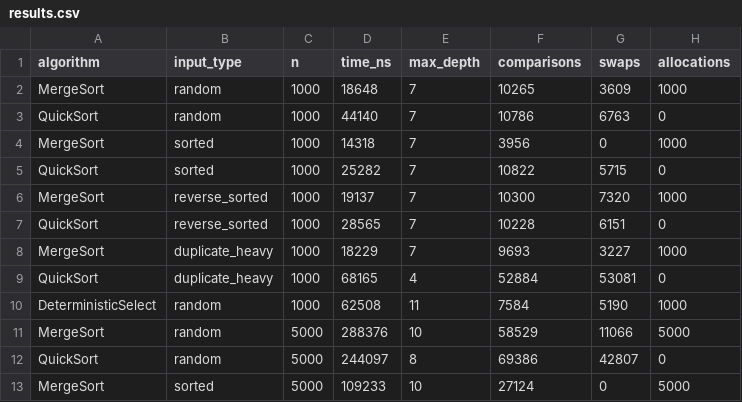
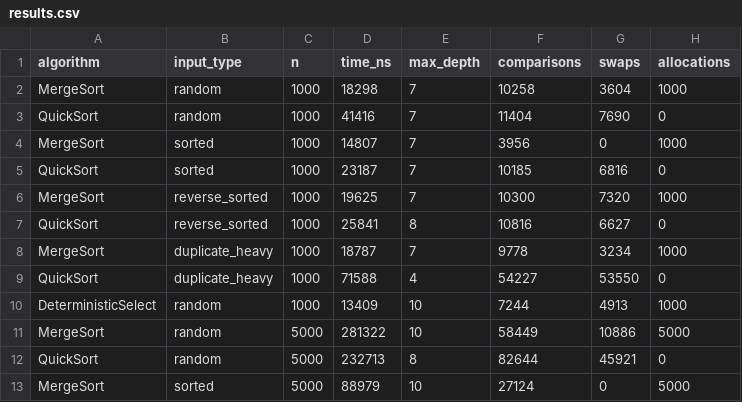
Before and after one commit to Collector119/asik-aitu-daa1, a CSV file: results/results.csv, drawn as a sheet; only a part is shown; the diff covers the shown part only.

Commit message:
fix: stabilise measurements with jvm warm-up and reused inputs

```diff
--- a/results/results.csv
+++ b/results/results.csv
@@ -1,13 +1,13 @@
 algorithm,input_type,n,time_ns,max_depth,comparisons,swaps,allocations
-MergeSort,random,1000,18648,7,10265,3609,1000
-QuickSort,random,1000,44140,7,10786,6763,0
-MergeSort,sorted,1000,14318,7,3956,0,1000
-QuickSort,sorted,1000,25282,7,10822,5715,0
-MergeSort,reverse_sorted,1000,19137,7,10300,7320,1000
-QuickSort,reverse_sorted,1000,28565,7,10228,6151,0
-MergeSort,duplicate_heavy,1000,18229,7,9693,3227,1000
-QuickSort,duplicate_heavy,1000,68165,4,52884,53081,0
-DeterministicSelect,random,1000,62508,11,7584,5190,1000
-MergeSort,random,5000,288376,10,58529,11066,5000
-QuickSort,random,5000,244097,8,69386,42807,0
-MergeSort,sorted,5000,109233,10,27124,0,5000
+MergeSort,random,1000,18298,7,10258,3604,1000
+QuickSort,random,1000,41416,7,11404,7690,0
+MergeSort,sorted,1000,14807,7,3956,0,1000
+QuickSort,sorted,1000,23187,7,10185,6816,0
+MergeSort,reverse_sorted,1000,19625,7,10300,7320,1000
+QuickSort,reverse_sorted,1000,25841,8,10816,6627,0
+MergeSort,duplicate_heavy,1000,18787,7,9778,3234,1000
+QuickSort,duplicate_heavy,1000,71588,4,54227,53550,0
+DeterministicSelect,random,1000,13409,10,7244,4913,1000
+MergeSort,random,5000,281322,10,58449,10886,5000
+QuickSort,random,5000,232713,8,82644,45921,0
+MergeSort,sorted,5000,88979,10,27124,0,5000
```
Also changed, not shown: 134 edited cells elsewhere in this file, 3 other files.
